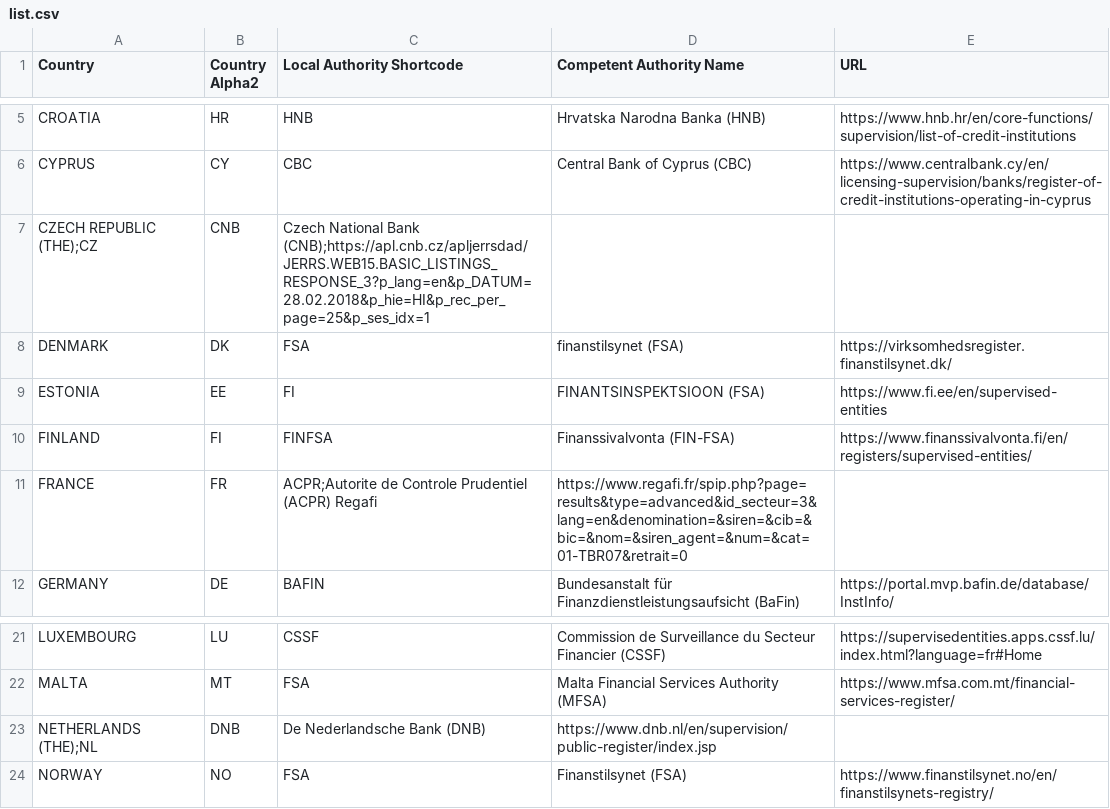
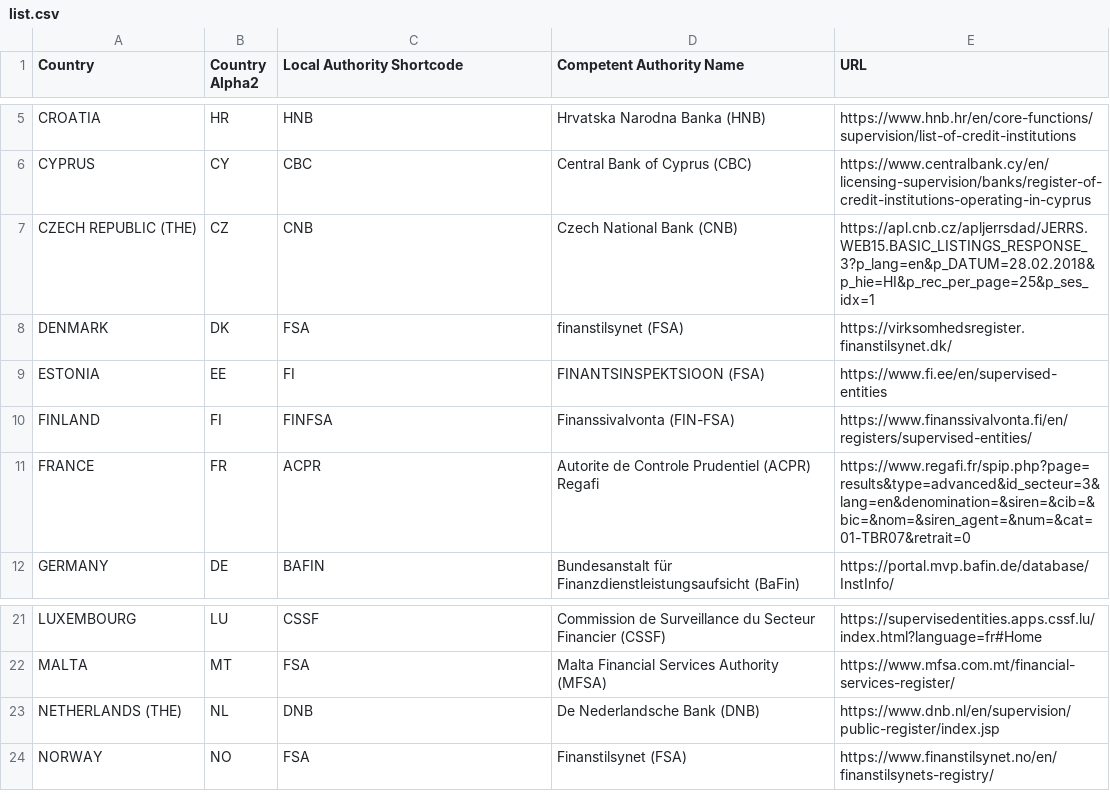
Before and after one commit to RegtechBerlin/national_register, a CSV file: list.csv, drawn as a sheet; only a part is shown, gaps mark what is left out.

Commit message:
Update list.csv

```diff
--- a/list.csv
+++ b/list.csv
@@ -6,3 +6,3 @@ CROATIA,HR,HNB,Hrvatska Narodna Banka (HNB),https://www.hnb.hr/en/core-functions
 CYPRUS,CY,CBC,Central Bank of Cyprus (CBC),https://www.centralbank.cy/en/licensing-supervision/banks/register-of-credit-institutions-operating-in-cyprus
-CZECH REPUBLIC (THE);CZ,CNB,Czech National Bank (CNB);https://apl.cnb.cz/apljerrsdad/JERRS.WEB15.BASIC_LISTINGS_RESPONSE_3?p_lang=en&p_DATUM=28.02.2018&p_hie=HI&p_rec_per_page=25&p_ses_idx=1
+CZECH REPUBLIC (THE),CZ,CNB,Czech National Bank (CNB),https://apl.cnb.cz/apljerrsdad/JERRS.WEB15.BASIC_LISTINGS_RESPONSE_3?p_lang=en&p_DATUM=28.02.2018&p_hie=HI&p_rec_per_page=25&p_ses_idx=1
 DENMARK,DK,FSA,finanstilsynet (FSA),https://virksomhedsregister.finanstilsynet.dk/
@@ -10,3 +10,3 @@ ESTONIA,EE,FI,FINANTSINSPEKTSIOON (FSA),https://www.fi.ee/en/supervised-entities
 FINLAND,FI,FINFSA,Finanssivalvonta (FIN-FSA),https://www.finanssivalvonta.fi/en/registers/supervised-entities/
-FRANCE,FR,ACPR;Autorite de Controle Prudentiel (ACPR) Regafi,https://www.regafi.fr/spip.php?page=results&type=advanced&id_secteur=3&lang=en&denomination=&siren=&cib=&bic=&nom=&siren_agent=&num=&cat=01-TBR07&retrait=0
+FRANCE,FR,ACPR,Autorite de Controle Prudentiel (ACPR) Regafi,https://www.regafi.fr/spip.php?page=results&type=advanced&id_secteur=3&lang=en&denomination=&siren=&cib=&bic=&nom=&siren_agent=&num=&cat=01-TBR07&retrait=0
 GERMANY,DE,BAFIN,Bundesanstalt für Finanzdienstleistungsaufsicht (BaFin),https://portal.mvp.bafin.de/database/InstInfo/
@@ -22,3 +22,3 @@ LUXEMBOURG,LU,CSSF,Commission de Surveillance du Secteur Financier (CSSF),https:
 MALTA,MT,FSA,Malta Financial Services Authority (MFSA),https://www.mfsa.com.mt/financial-services-register/
-NETHERLANDS (THE);NL,DNB,De Nederlandsche Bank (DNB),https://www.dnb.nl/en/supervision/public-register/index.jsp
+NETHERLANDS (THE),NL,DNB,De Nederlandsche Bank (DNB),https://www.dnb.nl/en/supervision/public-register/index.jsp
 NORWAY,NO,FSA,Finanstilsynet (FSA),https://www.finanstilsynet.no/en/finanstilsynets-registry/
```
